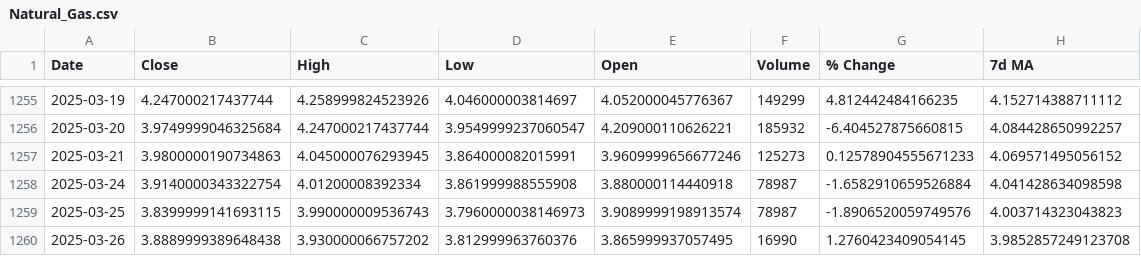
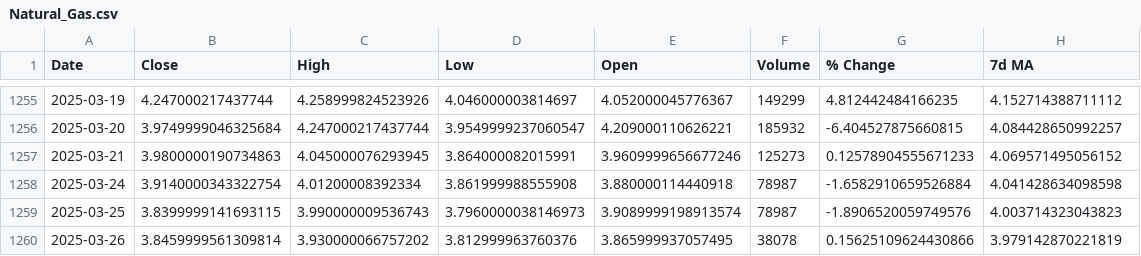
Before and after one commit to tylerdufrene/commodities-tracker, a CSV file: data/Natural_Gas.csv, drawn as a sheet; only a part is shown, gaps mark what is left out.

```diff
--- a/data/Natural_Gas.csv
+++ b/data/Natural_Gas.csv
@@ -1259,2 +1259,2 @@ Date,Close,High,Low,Open,Volume,% Change,7d MA
 2025-03-25,3.8399999141693115,3.990000009536743,3.7960000038146973,3.9089999198913574,78987,-1.8906520059749576,4.003714323043823
-2025-03-26,3.8889999389648438,3.930000066757202,3.812999963760376,3.865999937057495,16990,1.2760423409054145,3.9852857249123708
+2025-03-26,3.8459999561309814,3.930000066757202,3.812999963760376,3.865999937057495,38078,0.15625109624430866,3.979142870221819
```
Also changed, not shown: data/Feeder_Cattle.csv, 5 other files.
